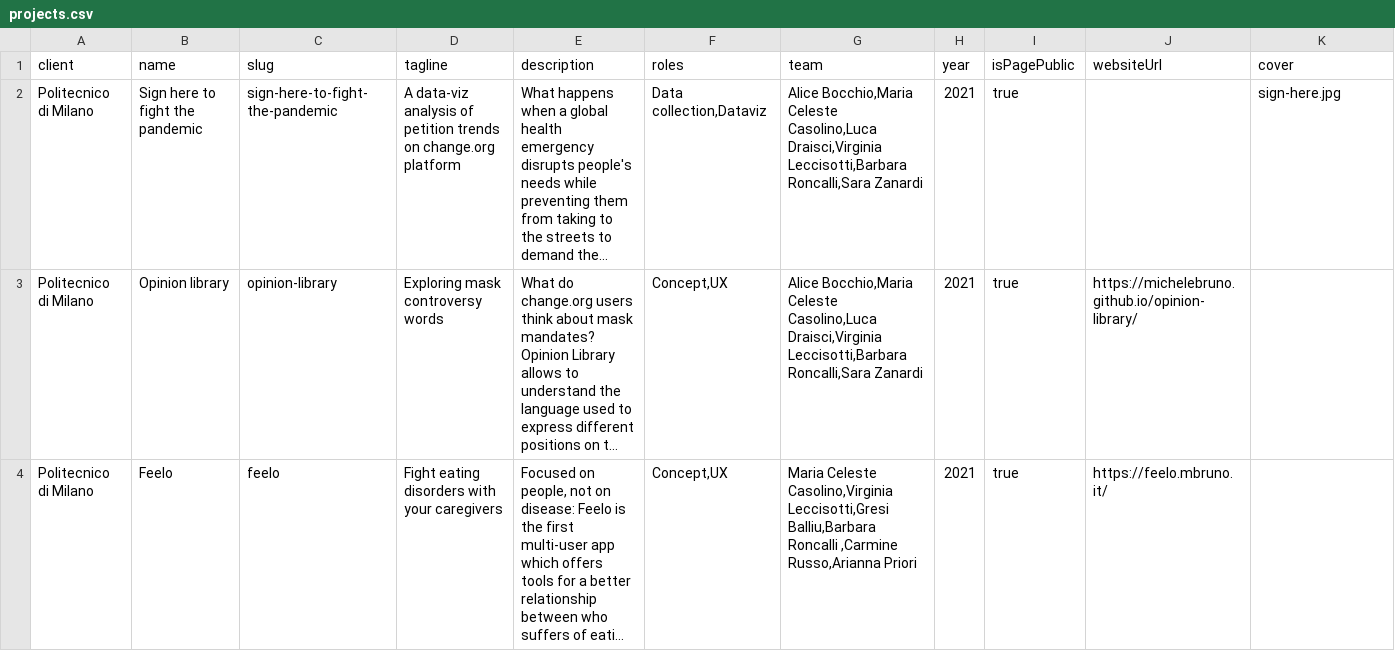
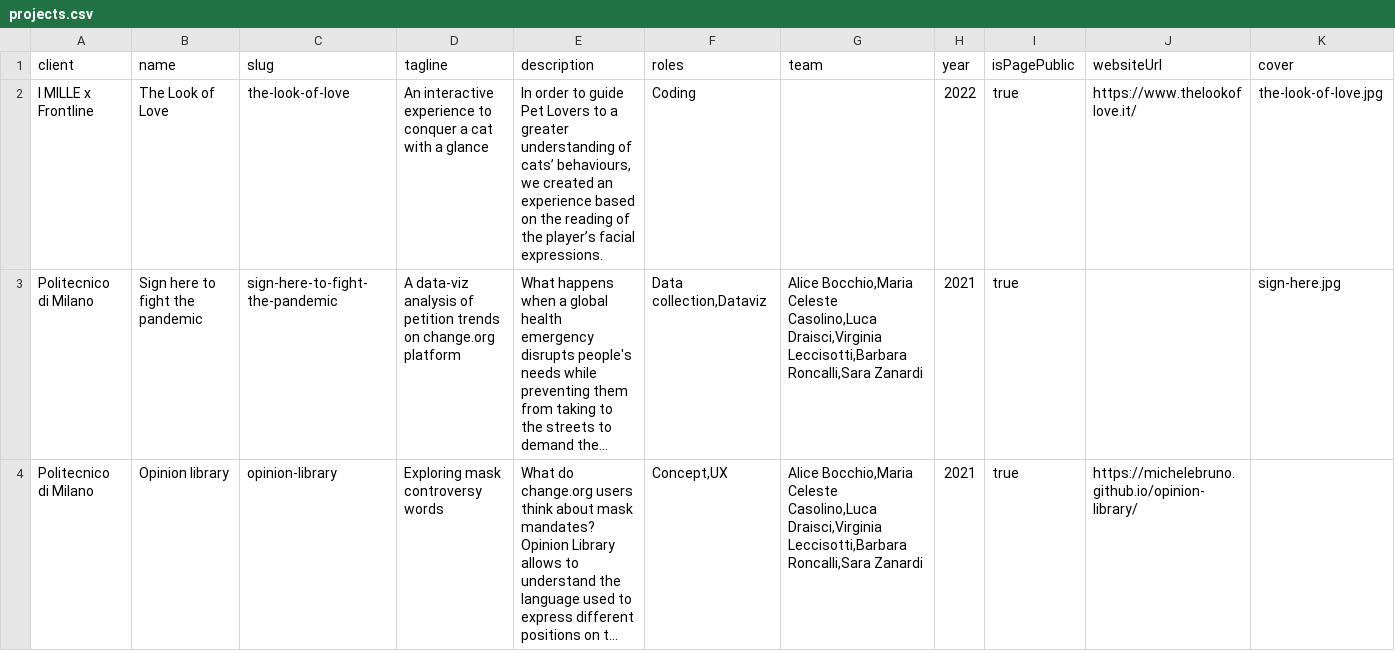
Before and after one commit to michelebruno/michelebruno.github.io, a CSV file: src/data/projects.csv, drawn as a sheet; only a part is shown; the shorter side is filled out with more unchanged rows; long unchanged cells end in …; rows hold the shown columns only; the diff names each change by its address in the sheet, - before the commit and + after, or states it on an @@ line.

```diff
--- a/src/data/projects.csv
+++ b/src/data/projects.csv
+row 2: I MILLE x Frontline | The Look of Love | the-look-of-love | An interactive experience to conquer a cat with a glance | In order to guide Pet Lovers to a greater understanding of cats’ behaviours, we created an experience based on the reading of the player’s facial expressions. | Coding |  | 2022 | true | https://www.thelookoflove.it/ | the-look-of-love.jpg
```
Also changed, not shown: 6 other files.
